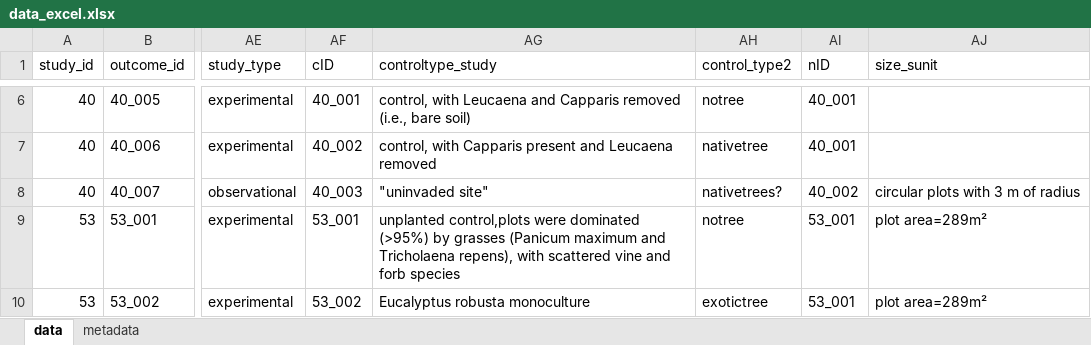
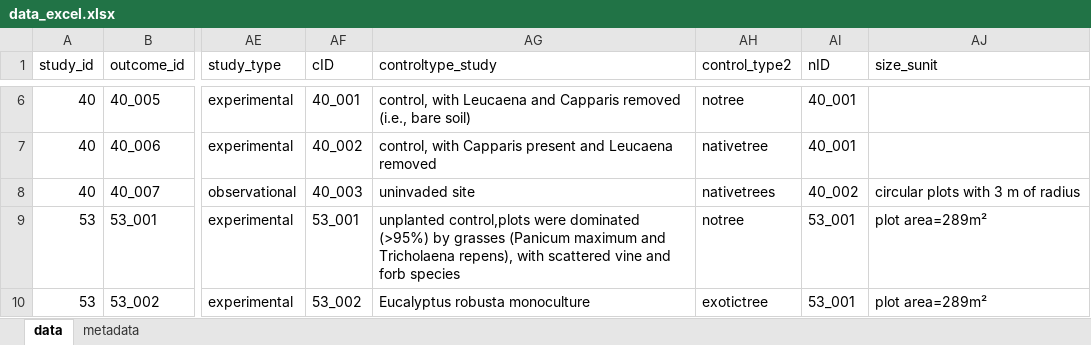
Before and after one commit to MarianelaPini/Metaanalysis_project, an Excel workbook: Data/raw/data_excel.xlsx, sheet data, drawn as a sheet; only a part is shown, gaps mark what is left out; values as stored, in another font and other column widths than the file's, no borders; the diff names each change by its address in the sheet, - before the commit and + after, or states it on an @@ line.

```diff
--- a/Data/raw/data_excel.xlsx (sheet data)
+++ b/Data/raw/data_excel.xlsx (sheet data)
-AG8 (controltype_study): "uninvaded site"
+AG8 (controltype_study): uninvaded site
-AH8 (control_type2): nativetrees?
+AH8 (control_type2): nativetrees
```
Also changed, not shown: 2 other files.
